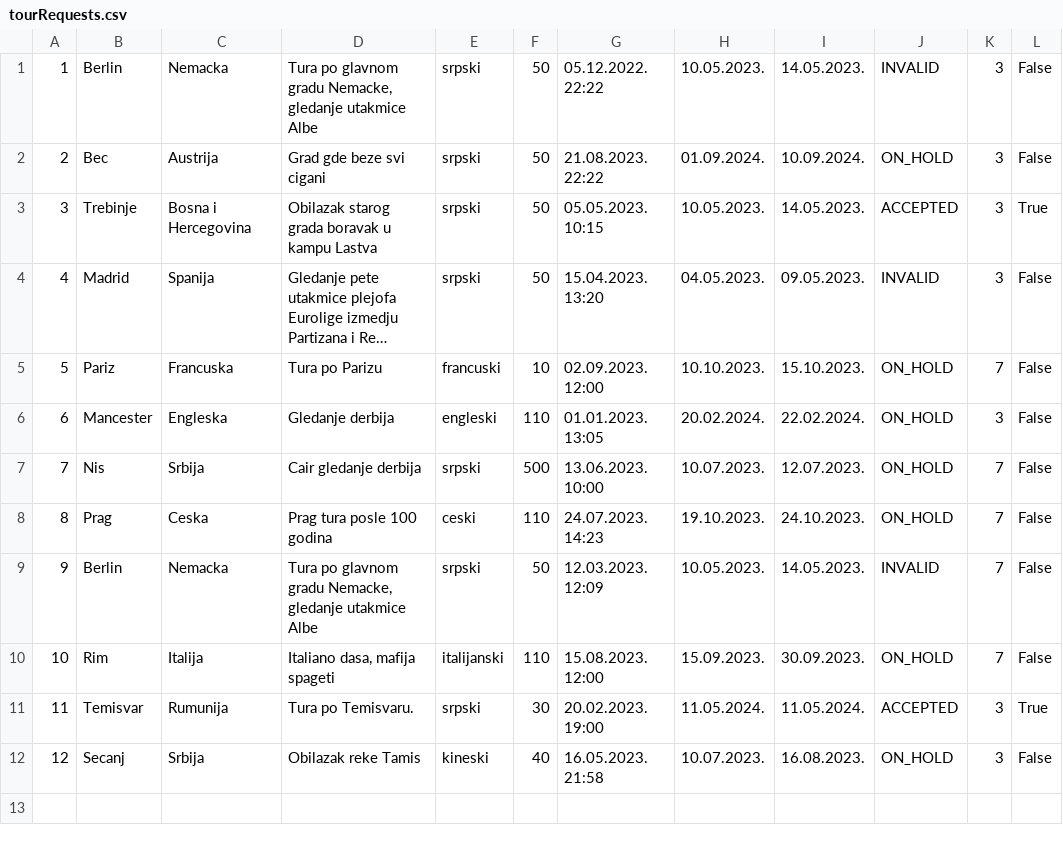
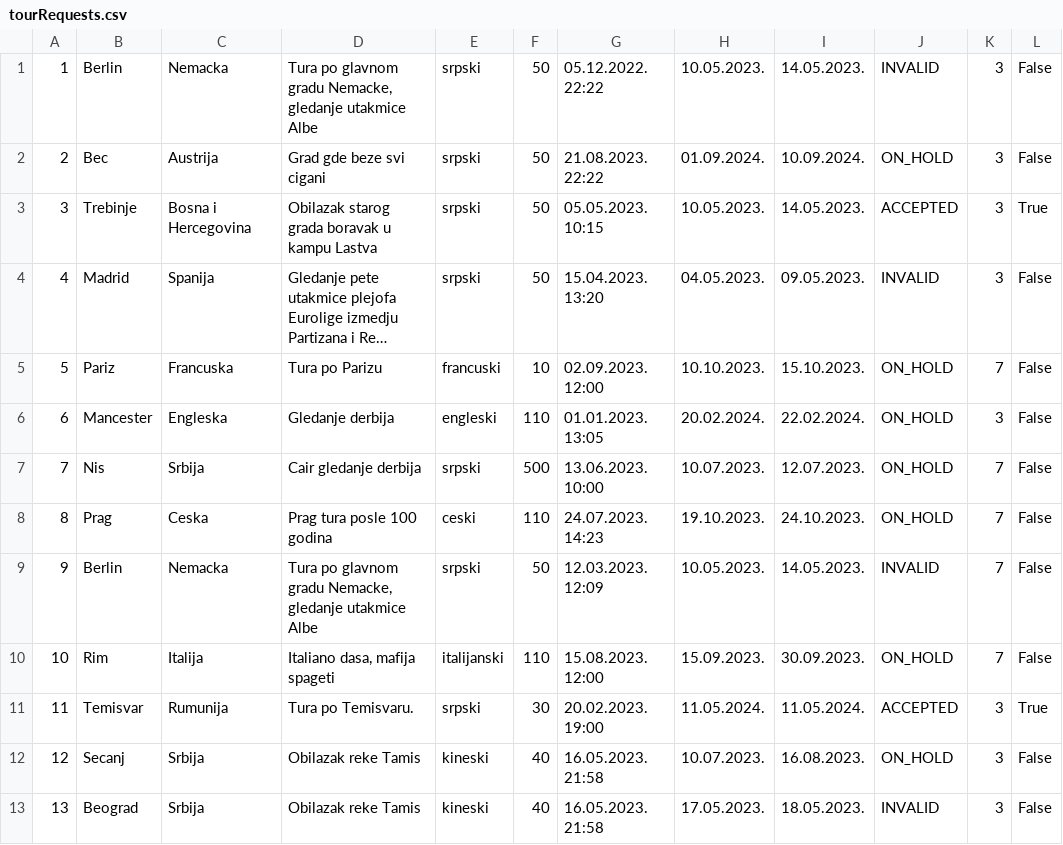
Before and after one commit to uslje13/turisticka-agencija, a CSV file: TravelAgency/Resources/Data/tourRequests.csv, drawn as a sheet; long unchanged cells end in …; the diff names each change by its address in the sheet, - before the commit and + after, or states it on an @@ line.

```diff
--- a/TravelAgency/Resources/Data/tourRequests.csv
+++ b/TravelAgency/Resources/Data/tourRequests.csv
+row 13: 13 | Beograd | Srbija | Obilazak reke Tamis | kineski | 40 | 16.05.2023. 21:58 | 17.05.2023. | 18.05.2023. | INVALID | 3 | False
```
Also changed, not shown: TravelAgency/Resources/Data/tours.csv, 6 other files.
